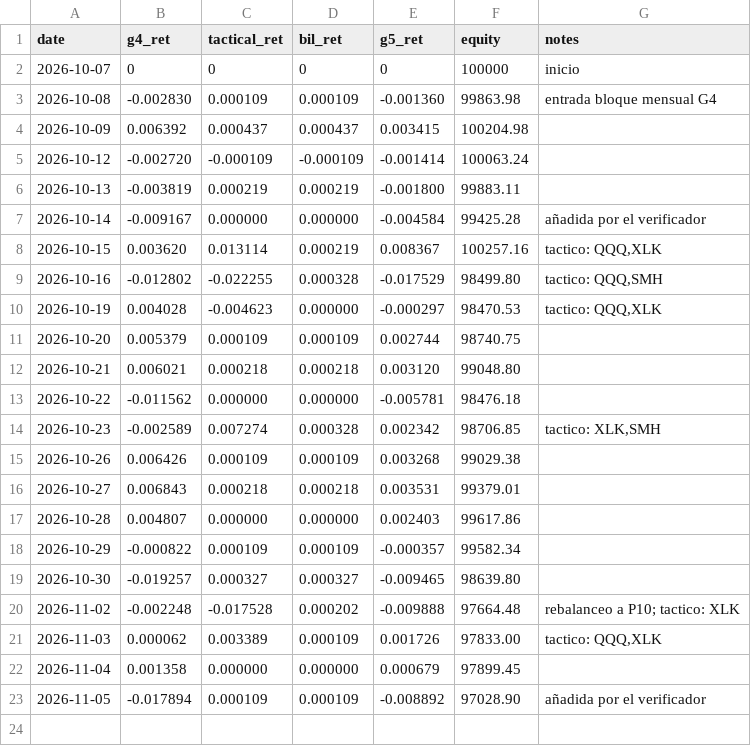
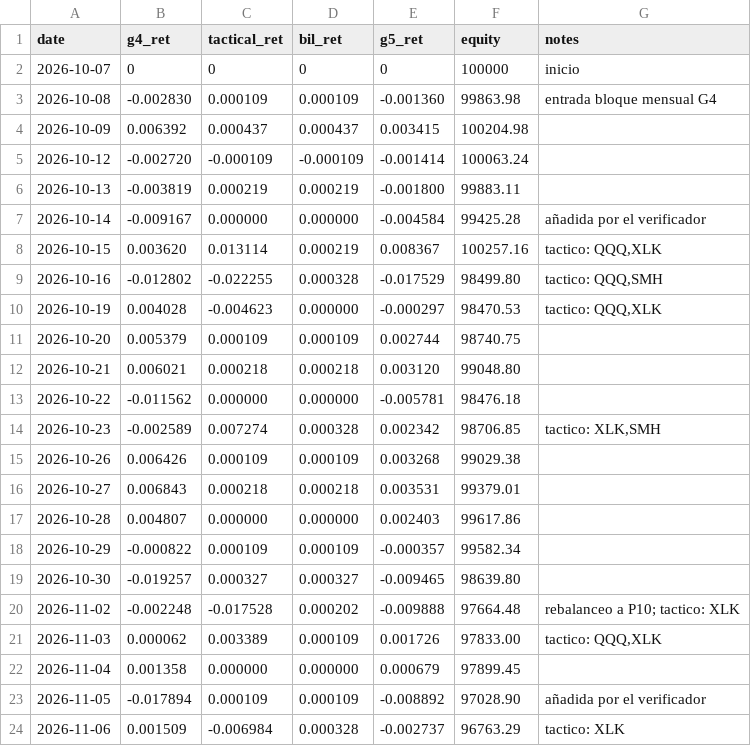
Before and after one commit to isaacbent/g5-paper-trading, a CSV file: results/ledger.csv, drawn as a sheet; the diff names each change by its address in the sheet, - before the commit and + after, or states it on an @@ line.

```diff
--- a/results/ledger.csv
+++ b/results/ledger.csv
+row 24: 2026-11-06 | 0.001509 | -0.006984 | 0.000328 | -0.002737 | 96763.29 | tactico: XLK
```
Also changed, not shown: g3vt/exposure.csv, p/p2/ledger.csv, 28 other files.
